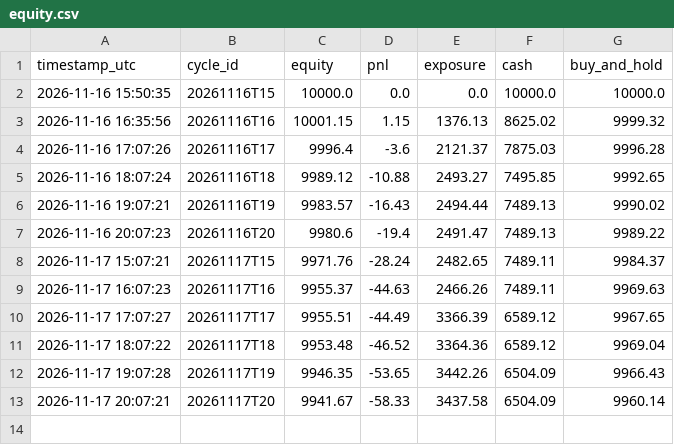
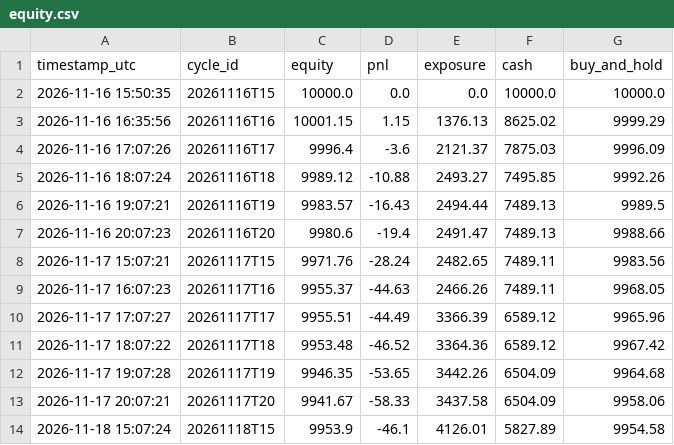
Before and after one commit to capucine-masson/paper-trading, a CSV file: web/public/data/equity.csv, drawn as a sheet.

```diff
--- a/web/public/data/equity.csv
+++ b/web/public/data/equity.csv
@@ -2,12 +2,13 @@
 2026-11-16 15:50:35,20261116T15,10000.0,0.0,0.0,10000.0,10000.0
-2026-11-16 16:35:56,20261116T16,10001.15,1.15,1376.13,8625.02,9999.32
-2026-11-16 17:07:26,20261116T17,9996.4,-3.6,2121.37,7875.03,9996.28
-2026-11-16 18:07:24,20261116T18,9989.12,-10.88,2493.27,7495.85,9992.65
-2026-11-16 19:07:21,20261116T19,9983.57,-16.43,2494.44,7489.13,9990.02
-2026-11-16 20:07:23,20261116T20,9980.6,-19.4,2491.47,7489.13,9989.22
-2026-11-17 15:07:21,20261117T15,9971.76,-28.24,2482.65,7489.11,9984.37
-2026-11-17 16:07:23,20261117T16,9955.37,-44.63,2466.26,7489.11,9969.63
-2026-11-17 17:07:27,20261117T17,9955.51,-44.49,3366.39,6589.12,9967.65
-2026-11-17 18:07:22,20261117T18,9953.48,-46.52,3364.36,6589.12,9969.04
-2026-11-17 19:07:28,20261117T19,9946.35,-53.65,3442.26,6504.09,9966.43
-2026-11-17 20:07:21,20261117T20,9941.67,-58.33,3437.58,6504.09,9960.14
+2026-11-16 16:35:56,20261116T16,10001.15,1.15,1376.13,8625.02,9999.29
+2026-11-16 17:07:26,20261116T17,9996.4,-3.6,2121.37,7875.03,9996.09
+2026-11-16 18:07:24,20261116T18,9989.12,-10.88,2493.27,7495.85,9992.26
+2026-11-16 19:07:21,20261116T19,9983.57,-16.43,2494.44,7489.13,9989.5
+2026-11-16 20:07:23,20261116T20,9980.6,-19.4,2491.47,7489.13,9988.66
+2026-11-17 15:07:21,20261117T15,9971.76,-28.24,2482.65,7489.11,9983.56
+2026-11-17 16:07:23,20261117T16,9955.37,-44.63,2466.26,7489.11,9968.05
+2026-11-17 17:07:27,20261117T17,9955.51,-44.49,3366.39,6589.12,9965.96
+2026-11-17 18:07:22,20261117T18,9953.48,-46.52,3364.36,6589.12,9967.42
+2026-11-17 19:07:28,20261117T19,9946.35,-53.65,3442.26,6504.09,9964.68
+2026-11-17 20:07:21,20261117T20,9941.67,-58.33,3437.58,6504.09,9958.06
+2026-11-18 15:07:24,20261118T15,9953.9,-46.1,4126.01,5827.89,9954.58
```
Also changed, not shown: web/public/data/decisions.csv, web/public/data/trades.csv, 4 other files.
